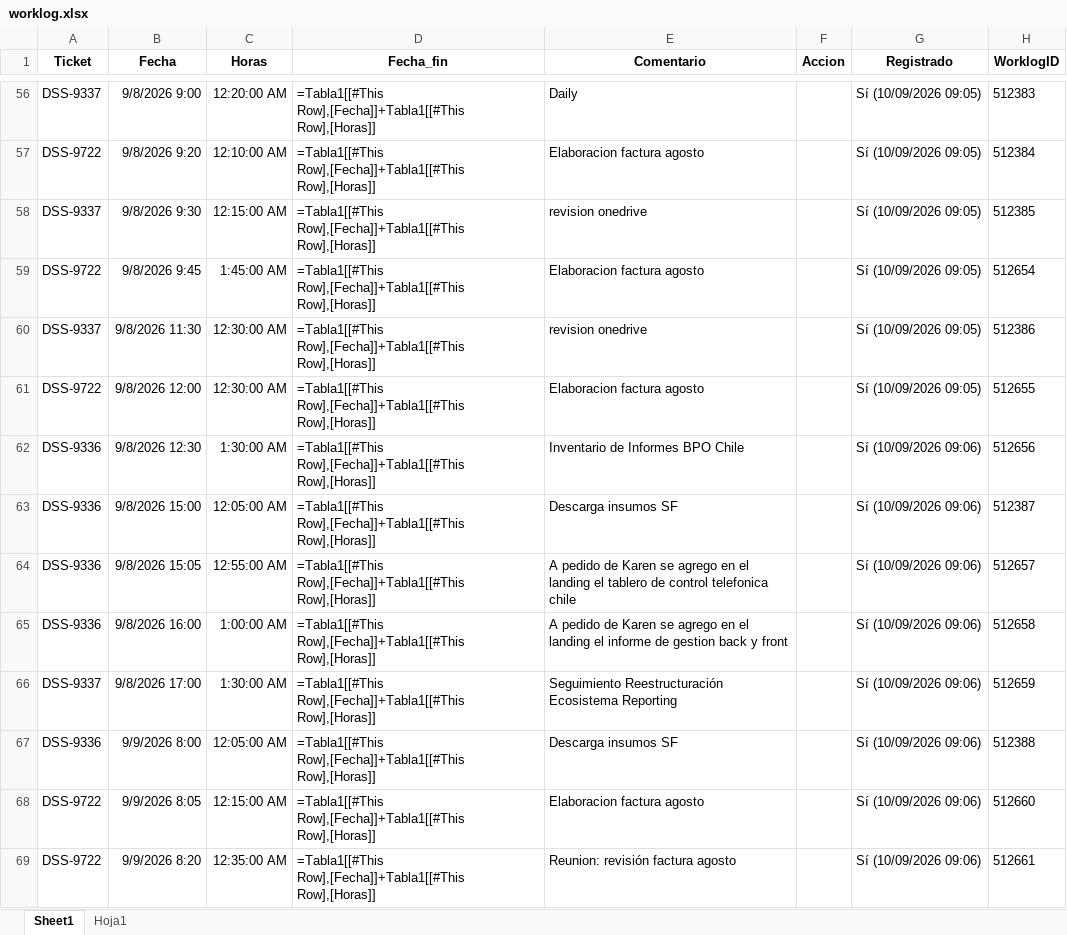
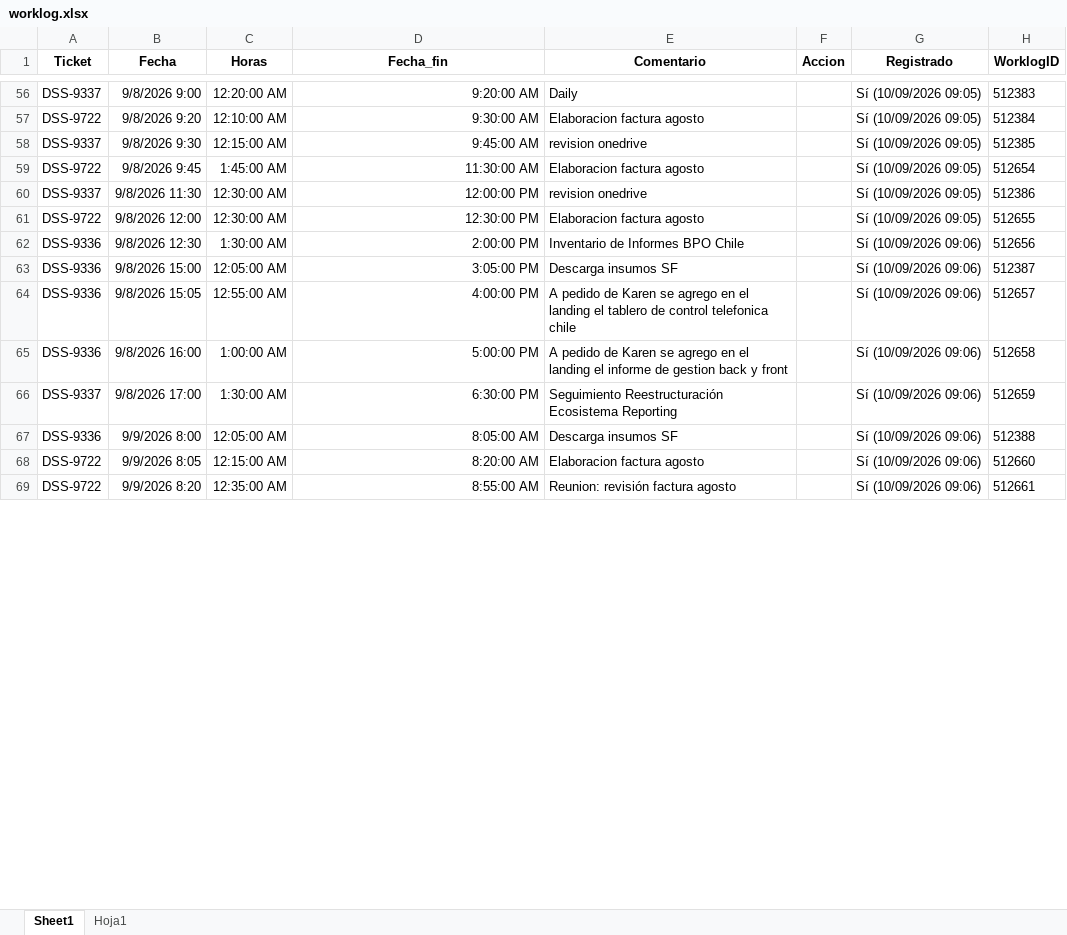
Before and after one commit to miguelparman/BPO_CHILE, an Excel workbook: 202_bot_jira/worklog.xlsx, sheet Sheet1, drawn as a sheet; only a part is shown, gaps mark what is left out; values as stored, in another font and other column widths than the file's, no borders; formulas without a stored value are shown as written; table styles not drawn; the diff covers the shown part only; the diff names each change by its address in the sheet, - before the commit and + after, or states it on an @@ line.

```diff
--- a/202_bot_jira/worklog.xlsx (sheet Sheet1)
+++ b/202_bot_jira/worklog.xlsx (sheet Sheet1)
-D56 (Fecha_fin): =Tabla1[[#This Row],[Fecha]]+Tabla1[[#This Row],[Horas]]
+D56 (Fecha_fin): 9:20:00 AM
-D57 (Fecha_fin): =Tabla1[[#This Row],[Fecha]]+Tabla1[[#This Row],[Horas]]
+D57 (Fecha_fin): 9:30:00 AM
-D58 (Fecha_fin): =Tabla1[[#This Row],[Fecha]]+Tabla1[[#This Row],[Horas]]
+D58 (Fecha_fin): 9:45:00 AM
-D59 (Fecha_fin): =Tabla1[[#This Row],[Fecha]]+Tabla1[[#This Row],[Horas]]
+D59 (Fecha_fin): 11:30:00 AM
-D60 (Fecha_fin): =Tabla1[[#This Row],[Fecha]]+Tabla1[[#This Row],[Horas]]
+D60 (Fecha_fin): 12:00:00 PM
-D61 (Fecha_fin): =Tabla1[[#This Row],[Fecha]]+Tabla1[[#This Row],[Horas]]
+D61 (Fecha_fin): 12:30:00 PM
-D62 (Fecha_fin): =Tabla1[[#This Row],[Fecha]]+Tabla1[[#This Row],[Horas]]
+D62 (Fecha_fin): 2:00:00 PM
-D63 (Fecha_fin): =Tabla1[[#This Row],[Fecha]]+Tabla1[[#This Row],[Horas]]
+D63 (Fecha_fin): 3:05:00 PM
-D64 (Fecha_fin): =Tabla1[[#This Row],[Fecha]]+Tabla1[[#This Row],[Horas]]
+D64 (Fecha_fin): 4:00:00 PM
-D65 (Fecha_fin): =Tabla1[[#This Row],[Fecha]]+Tabla1[[#This Row],[Horas]]
+D65 (Fecha_fin): 5:00:00 PM
-D66 (Fecha_fin): =Tabla1[[#This Row],[Fecha]]+Tabla1[[#This Row],[Horas]]
+D66 (Fecha_fin): 6:30:00 PM
-D67 (Fecha_fin): =Tabla1[[#This Row],[Fecha]]+Tabla1[[#This Row],[Horas]]
+D67 (Fecha_fin): 8:05:00 AM
-D68 (Fecha_fin): =Tabla1[[#This Row],[Fecha]]+Tabla1[[#This Row],[Horas]]
+D68 (Fecha_fin): 8:20:00 AM
-D69 (Fecha_fin): =Tabla1[[#This Row],[Fecha]]+Tabla1[[#This Row],[Horas]]
+D69 (Fecha_fin): 8:55:00 AM
```
Also changed, not shown: 52 added rows and 354 edited cells elsewhere in this sheet, 12 other files.
